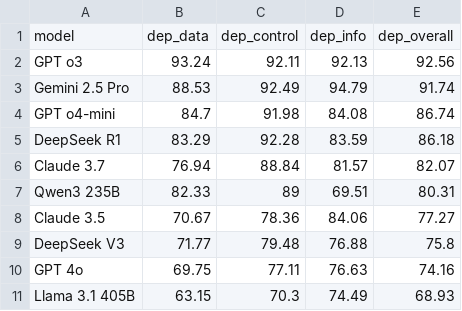
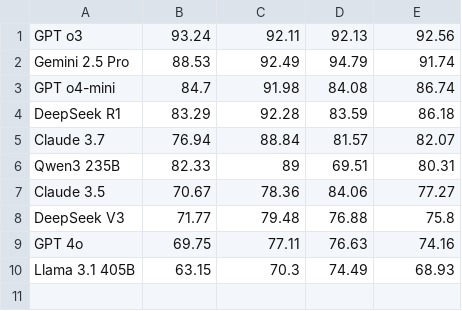
Before and after one commit to CoReBench/CoReBench.github.io, a CSV file: core_results/dep_classification.csv, drawn as a sheet; the diff names each change by its address in the sheet, - before the commit and + after, or states it on an @@ line.

```diff
--- a/core_results/dep_classification.csv
+++ b/core_results/dep_classification.csv
-row 1: model | dep_data | dep_control | dep_info | dep_overall
```
Also changed, not shown: core_results/enum.csv, core_results/trace.csv, 1 other file.
